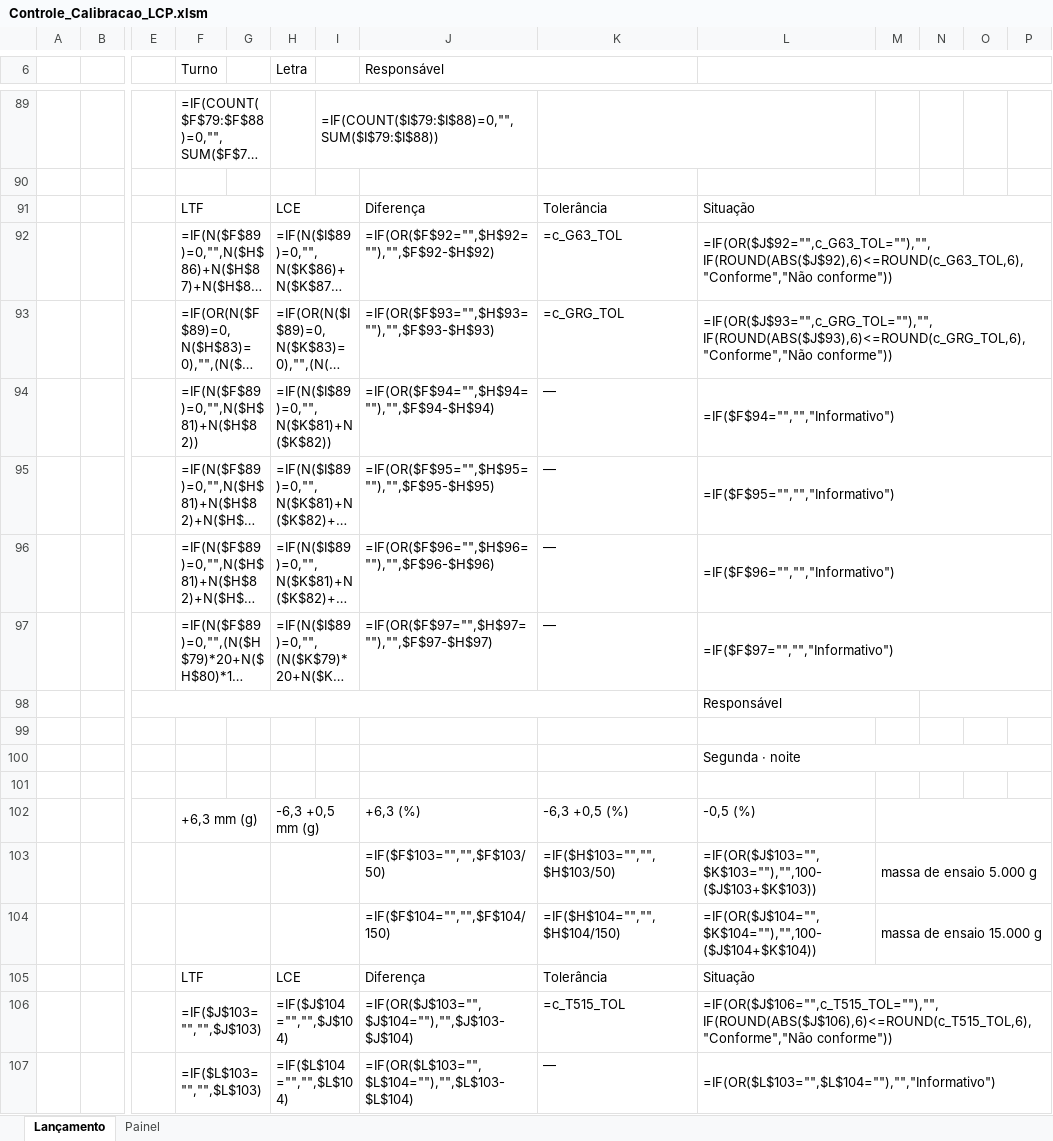
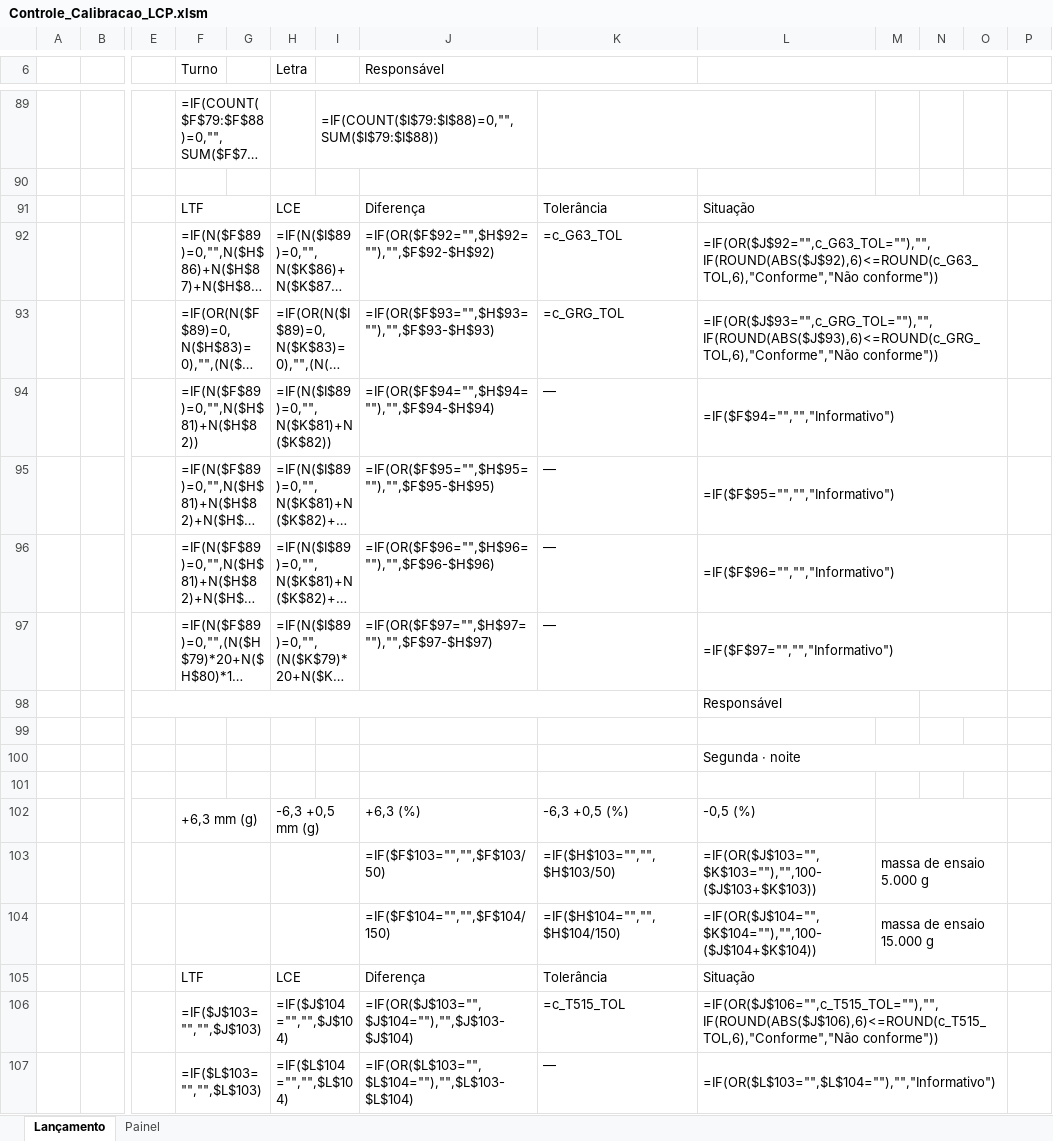
Before and after one commit to forl-felipe/lab-analise-mes, an Excel workbook: controle_calibracao/Controle_Calibracao_LCP.xlsm, sheet Lançamento, drawn as a sheet; only a part is shown, gaps mark what is left out; long unchanged cells end in …; values as stored, in another font and other column widths than the file's, no cell formats; formulas without a stored value are shown as written; charts and pictures and conditional formats not drawn; removed rows and columns are numbered as before the commit, all else as after; the diff covers the shown part only; the diff names each change by its address in the sheet, - before the commit and + after, or states it on an @@ line.

```diff
--- a/controle_calibracao/Controle_Calibracao_LCP.xlsm (sheet Lançamento)
+++ b/controle_calibracao/Controle_Calibracao_LCP.xlsm (sheet Lançamento)
-L6:P6 merged
+L6:O6 merged
-L91:P91 merged
+L91:O91 merged
-L92:P92 merged
+L92:O92 merged
-L93:P93 merged
+L93:O93 merged
-L94:P94 merged
+L94:O94 merged
-L95:P95 merged
+L95:O95 merged
-L96:P96 merged
+L96:O96 merged
-L97:P97 merged
+L97:O97 merged
-N98:P98 merged
+N98:O98 merged
-L100:P100 merged
+L100:O100 merged
-M102:P102 merged
+M102:O102 merged
-M103:P103 merged
+M103:O103 merged
-M104:P104 merged
+M104:O104 merged
-L105:P105 merged
+L105:O105 merged
-L106:P106 merged
+L106:O106 merged
-L107:P107 merged
+L107:O107 merged
```
Also changed, not shown: 1 added row, 1 removed row and merged cells elsewhere in this sheet, cell formats, charts or pictures, 5 other files.
